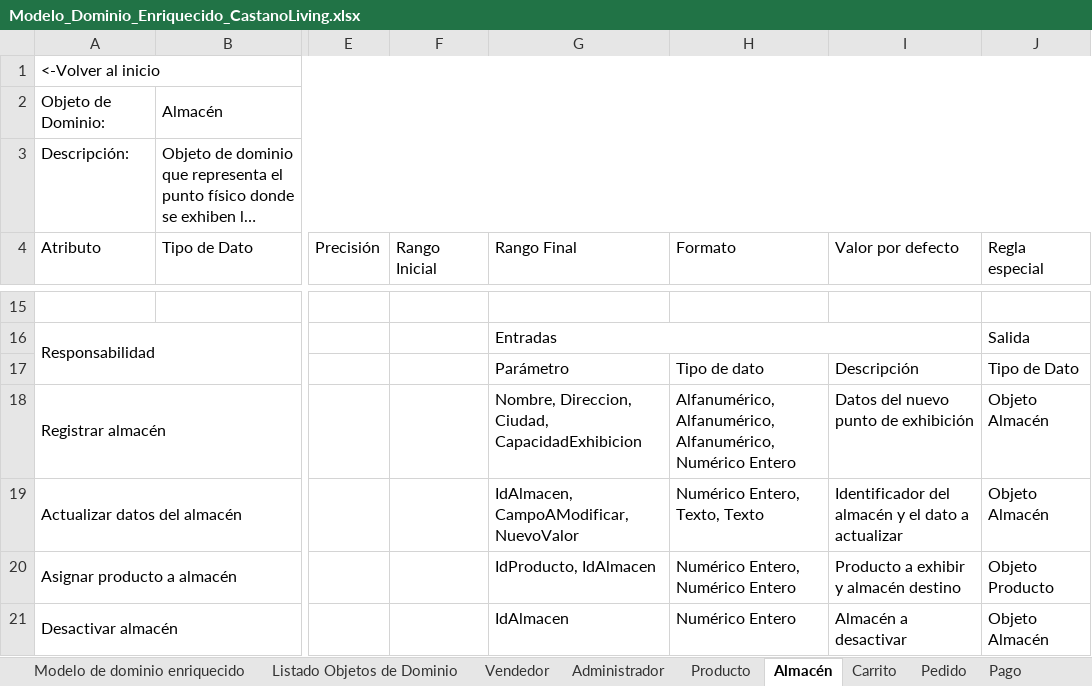
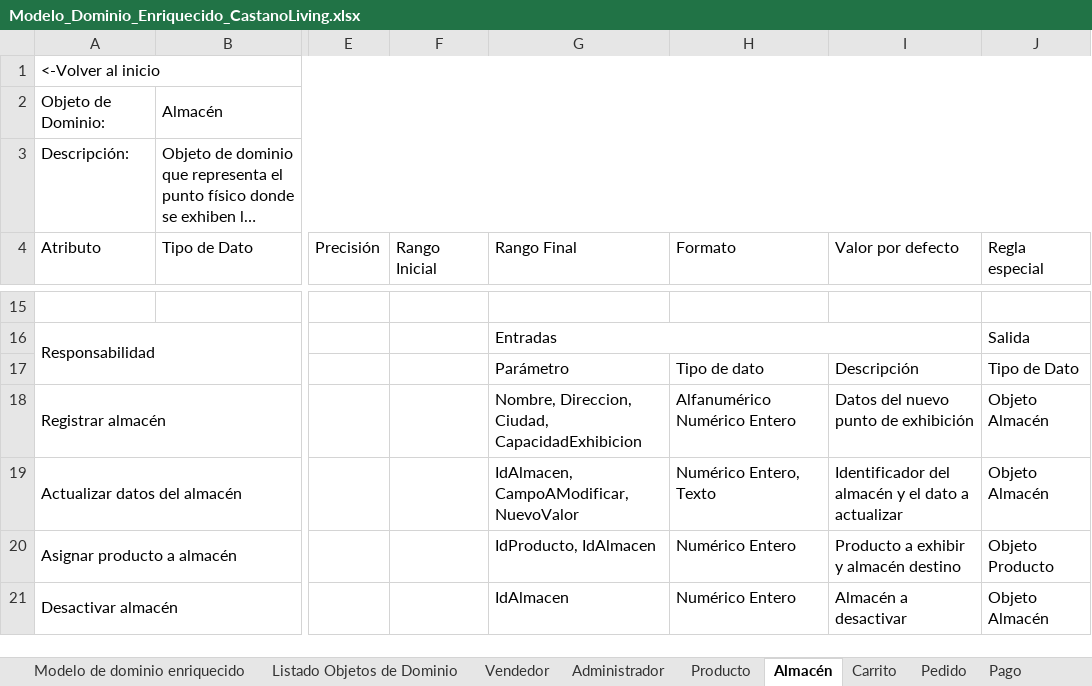
Before and after one commit to Elkenway/Pedidos, an Excel workbook: Modelo_Dominio_Enriquecido_CastanoLiving.xlsx, sheet Almacén, drawn as a sheet; only a part is shown, gaps mark what is left out; long unchanged cells end in …; values as stored, in another font and other column widths than the file's, no cell formats; the diff names each change by its address in the sheet, - before the commit and + after, or states it on an @@ line.

```diff
--- a/Modelo_Dominio_Enriquecido_CastanoLiving.xlsx (sheet Almacén)
+++ b/Modelo_Dominio_Enriquecido_CastanoLiving.xlsx (sheet Almacén)
-H18 (Formato): Alfanumérico, Alfanumérico, Alfanumérico, Numérico Entero
+H18 (Formato): Alfanumérico Numérico Entero
-H19 (Formato): Numérico Entero, Texto, Texto
+H19 (Formato): Numérico Entero, Texto
-H20 (Formato): Numérico Entero, Numérico Entero
+H20 (Formato): Numérico Entero
```
Also changed, not shown: sheet Pedido, sheet Cliente, sheet Bodega, sheet Envío, sheet Carrito, sheet DetalleCarrito, 6 more sheets, cell formats.
